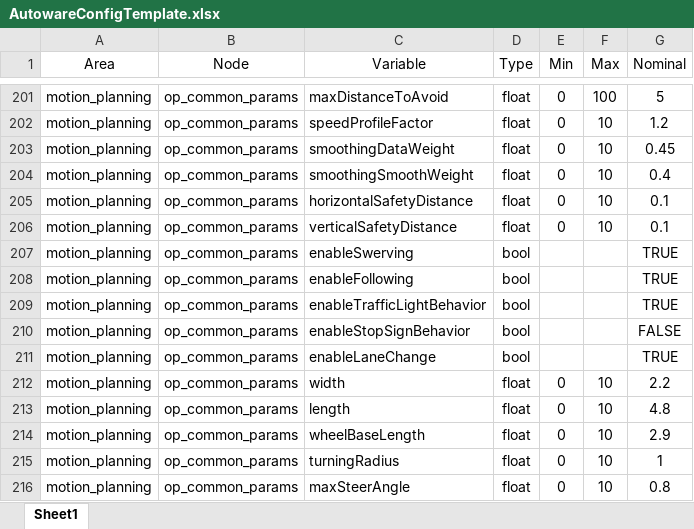
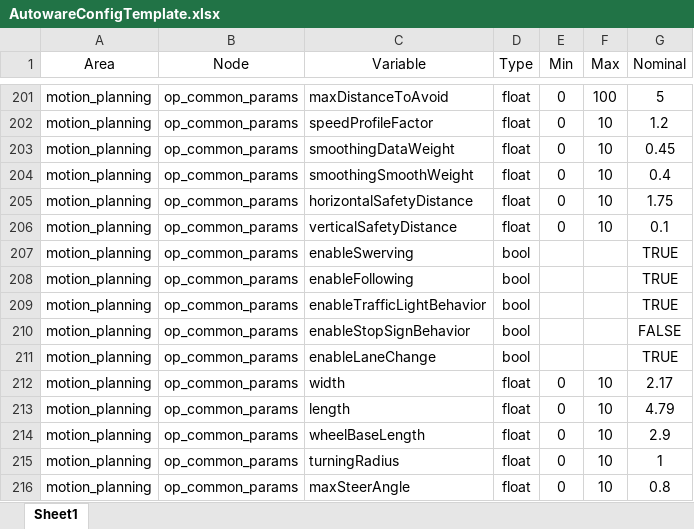
Before and after one commit to AD-EYE/AD-EYE_Core, an Excel workbook: AD-EYE/TA/Configurations/AutowareConfigTemplate.xlsx, sheet Sheet1, drawn as a sheet; only a part is shown, gaps mark what is left out; values as stored, in another font and other column widths than the file's, no borders; the diff names each change by its address in the sheet, - before the commit and + after, or states it on an @@ line.

Commit message:
Increase lateral distance of local planner

```diff
--- a/AD-EYE/TA/Configurations/AutowareConfigTemplate.xlsx (sheet Sheet1)
+++ b/AD-EYE/TA/Configurations/AutowareConfigTemplate.xlsx (sheet Sheet1)
-G205 (Nominal): 0.1
+G205 (Nominal): 1.75
-G212 (Nominal): 2.2
+G212 (Nominal): 2.17
-G213 (Nominal): 4.8
+G213 (Nominal): 4.79
```
